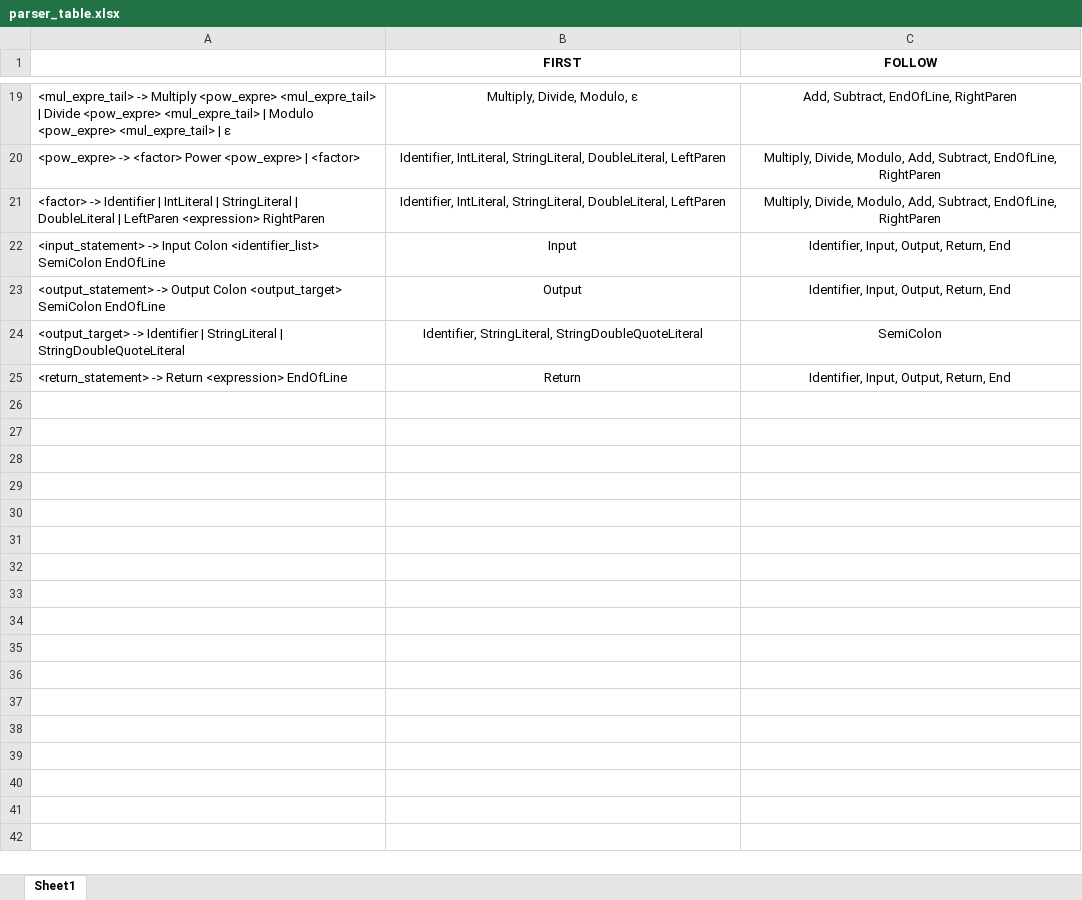
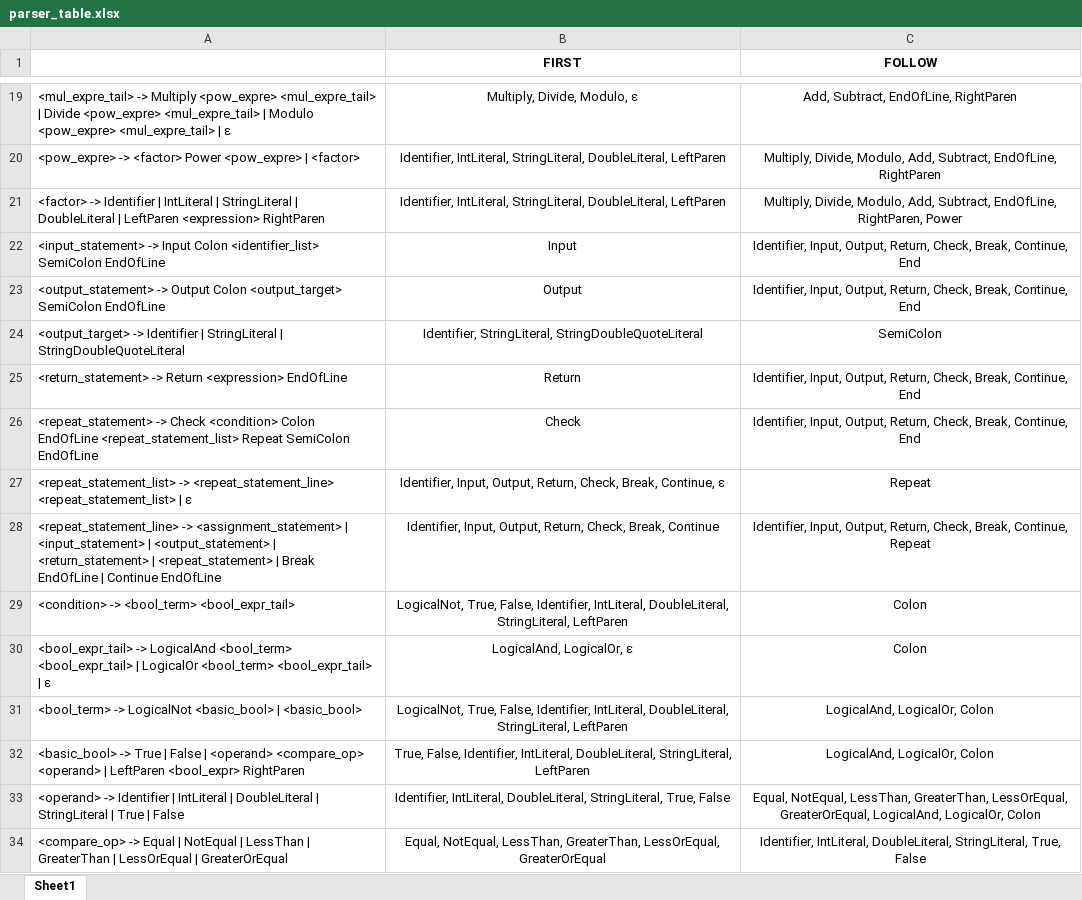
Before and after one commit to TaeyoungYou/Flowcode, an Excel workbook: Ax2/parser_table.xlsx, sheet Sheet1, drawn as a sheet; only a part is shown, gaps mark what is left out; values as stored, in another font and other column widths than the file's, no borders; the diff covers the shown part only; the diff names each change by its address in the sheet, - before the commit and + after, or states it on an @@ line.

```diff
--- a/Ax2/parser_table.xlsx (sheet Sheet1)
+++ b/Ax2/parser_table.xlsx (sheet Sheet1)
-C21 (FOLLOW): …Subtract, EndOfLine, RightParen
+C21 (FOLLOW): …Subtract, EndOfLine, RightParen, Power
-C22:C23 (FOLLOW): …Output, Return, End
+C22:C23 (FOLLOW): …Output, Return, Check, Break, Continue, End
-C25 (FOLLOW): …Output, Return, End
+C25 (FOLLOW): …Output, Return, Check, Break, Continue, End
+row 26: <repeat_statement> -> Check <condition> Colon EndOfLine <repeat_statement_list> Repeat SemiColon EndOfLine | Check | Identifier, Input, Output, Return, Check, Break, Continue, End
+row 27: <repeat_statement_list> -> <repeat_statement_line> <repeat_statement_list> | ε | Identifier, Input, Output, Return, Check, Break, Continue, ε | Repeat
+row 28: <repeat_statement_line> -> <assignment_statement> | <input_statement> | <output_statement> | <return_statement> | <repeat_statement> | Break EndOfLine | Continue EndOfLine | Identifier, Input, Output, Return, Check, Break, Continue | Identifier, Input, Output, Return, Check, Break, Continue, Repeat
+row 29: <condition> -> <bool_term> <bool_expr_tail> | LogicalNot, True, False, Identifier, IntLiteral, DoubleLiteral, StringLiteral, LeftParen | Colon
+row 30: <bool_expr_tail> -> LogicalAnd <bool_term> <bool_expr_tail> | LogicalOr <bool_term> <bool_expr_tail> | ε | LogicalAnd, LogicalOr, ε | Colon
+row 31: <bool_term> -> LogicalNot <basic_bool> | <basic_bool> | LogicalNot, True, False, Identifier, IntLiteral, DoubleLiteral, StringLiteral, LeftParen | LogicalAnd, LogicalOr, Colon
+row 32: <basic_bool> -> True | False | <operand> <compare_op> <operand> | LeftParen <bool_expr> RightParen | True, False, Identifier, IntLiteral, DoubleLiteral, StringLiteral, LeftParen | LogicalAnd, LogicalOr, Colon
+row 33: <operand> -> Identifier | IntLiteral | DoubleLiteral | StringLiteral | True | False | Identifier, IntLiteral, DoubleLiteral, StringLiteral, True, False | Equal, NotEqual, LessThan, GreaterThan, LessOrEqual, GreaterOrEqual, LogicalAnd, LogicalOr, Colon
+row 34: <compare_op> -> Equal | NotEqual | LessThan | GreaterThan | LessOrEqual | GreaterOrEqual | Equal, NotEqual, LessThan, GreaterThan, LessOrEqual, GreaterOrEqual | Identifier, IntLiteral, DoubleLiteral, StringLiteral, True, False
```
Also changed, not shown: 8 edited cells elsewhere in this sheet, 23 other files.
